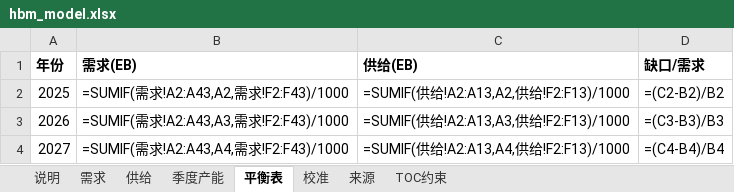
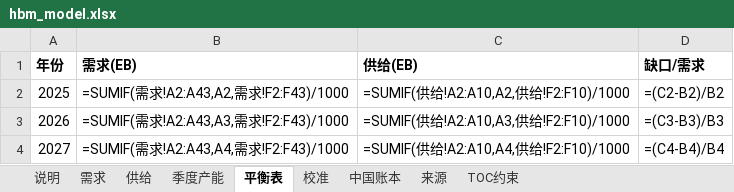
Before and after one commit to JohnPENG-cn/chain-site, an Excel workbook: hbm/hbm_model.xlsx, sheet 平衡表, drawn as a sheet; values as stored, in another font and other column widths than the file's, no borders; formulas without a stored value are shown as written; the diff names each change by its address in the sheet, - before the commit and + after, or states it on an @@ line.

```diff
--- a/hbm/hbm_model.xlsx (sheet 平衡表)
+++ b/hbm/hbm_model.xlsx (sheet 平衡表)
+sheet tab: 中国账本
-C2 (供给(EB)): =SUMIF(供给!A2:A13,A2,供给!F2:F13)/1000
+C2 (供给(EB)): =SUMIF(供给!A2:A10,A2,供给!F2:F10)/1000
-C3 (供给(EB)): =SUMIF(供给!A2:A13,A3,供给!F2:F13)/1000
+C3 (供给(EB)): =SUMIF(供给!A2:A10,A3,供给!F2:F10)/1000
-C4 (供给(EB)): =SUMIF(供给!A2:A13,A4,供给!F2:F13)/1000
+C4 (供给(EB)): =SUMIF(供给!A2:A10,A4,供给!F2:F10)/1000
```
Also changed, not shown: sheet 来源, sheet 供给, sheet TOC约束, sheet 校准, cowos/cowos_model.xlsx, 20 other files.
